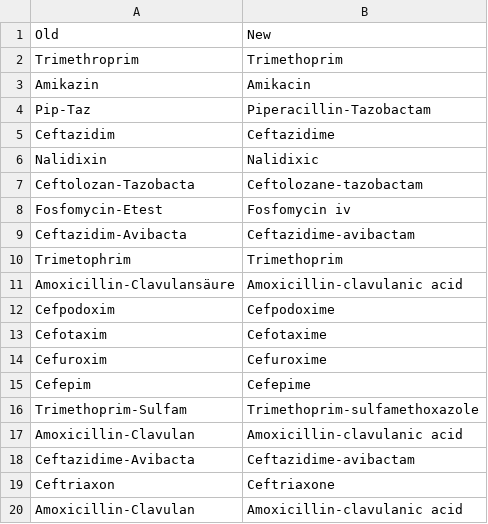
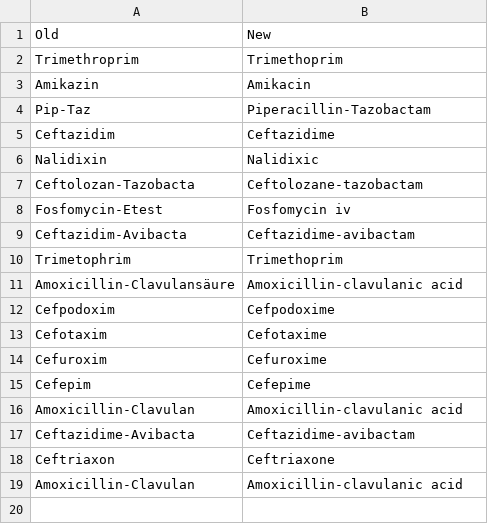
Before and after one commit to IKIM-Essen/WIN-KID, a CSV file: resources/settings/translations.csv, drawn as a sheet; the diff names each change by its address in the sheet, - before the commit and + after, or states it on an @@ line.

Commit message:
Fix tests for Trimethoprim-Sulfam and add ToDo

```diff
--- a/resources/settings/translations.csv
+++ b/resources/settings/translations.csv
-row 16: Trimethoprim-Sulfam | Trimethoprim-sulfamethoxazole
```
Also changed, not shown: resources/test_output_control/mic_interpreter/UME/vitek_parser_ume.csv, resources/test_output_control/vitek_parser_ume/vitek_parser_ume.csv, 1 other file.
